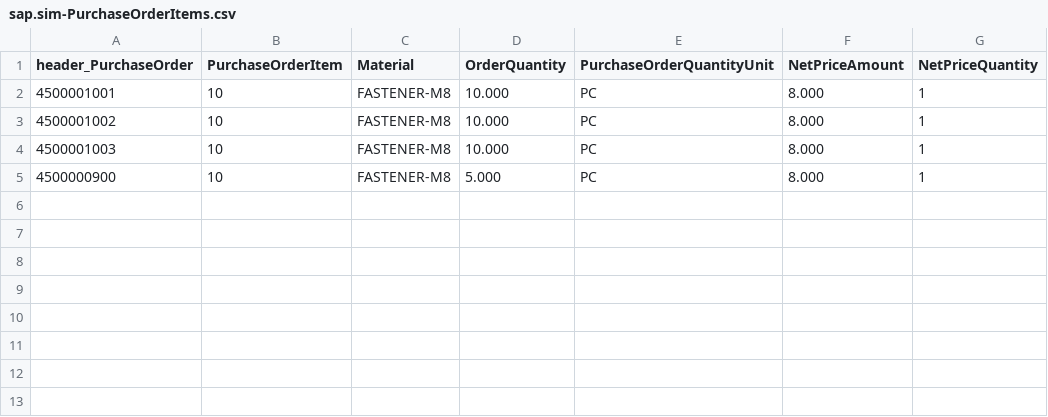
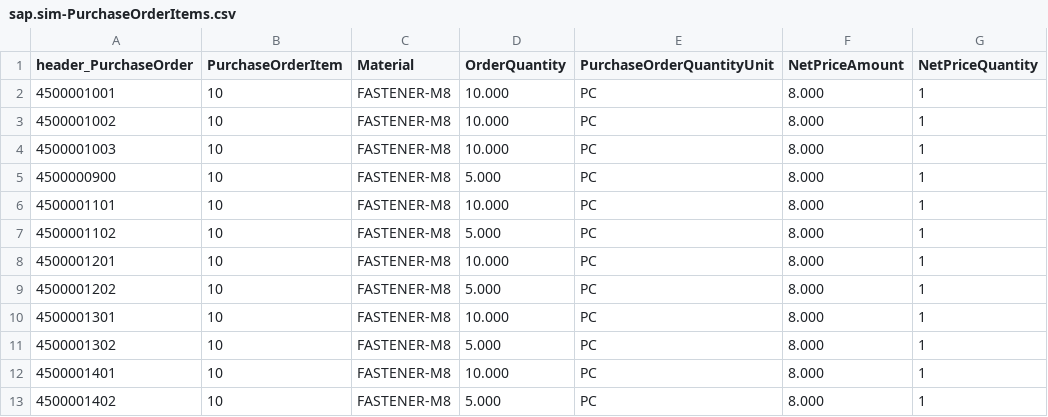
Before and after one commit to asaleh-lab/sap-ai-invoice-analyzer, a CSV file: db/data/sap.sim-PurchaseOrderItems.csv, drawn as a sheet; the diff names each change by its address in the sheet, - before the commit and + after, or states it on an @@ line.

```diff
--- a/db/data/sap.sim-PurchaseOrderItems.csv
+++ b/db/data/sap.sim-PurchaseOrderItems.csv
+row 6: 4500001101 | 10 | FASTENER-M8 | 10.000 | PC | 8.000 | 1
+row 7: 4500001102 | 10 | FASTENER-M8 | 5.000 | PC | 8.000 | 1
+row 8: 4500001201 | 10 | FASTENER-M8 | 10.000 | PC | 8.000 | 1
+row 9: 4500001202 | 10 | FASTENER-M8 | 5.000 | PC | 8.000 | 1
+row 10: 4500001301 | 10 | FASTENER-M8 | 10.000 | PC | 8.000 | 1
+row 11: 4500001302 | 10 | FASTENER-M8 | 5.000 | PC | 8.000 | 1
+row 12: 4500001401 | 10 | FASTENER-M8 | 10.000 | PC | 8.000 | 1
+row 13: 4500001402 | 10 | FASTENER-M8 | 5.000 | PC | 8.000 | 1
```
Also changed, not shown: db/data/sap.sim-MaterialDocumentItems.csv, db/data/sap.sim-MaterialDocuments.csv, 10 other files.
